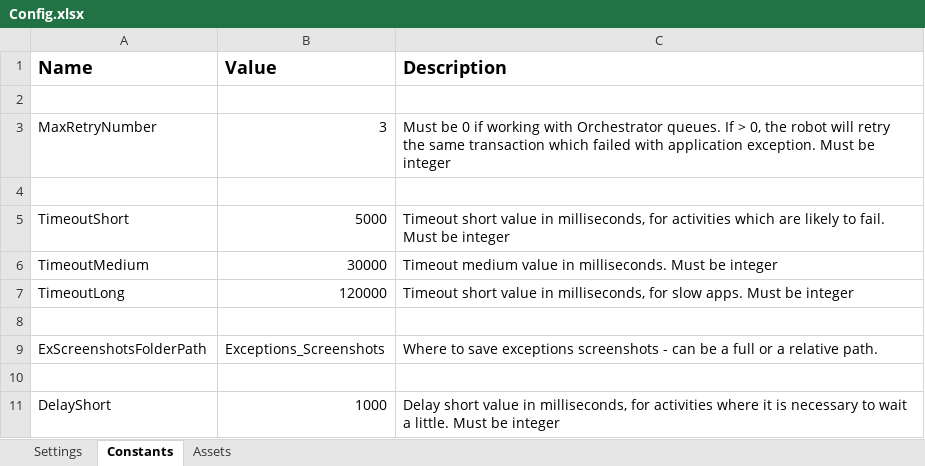
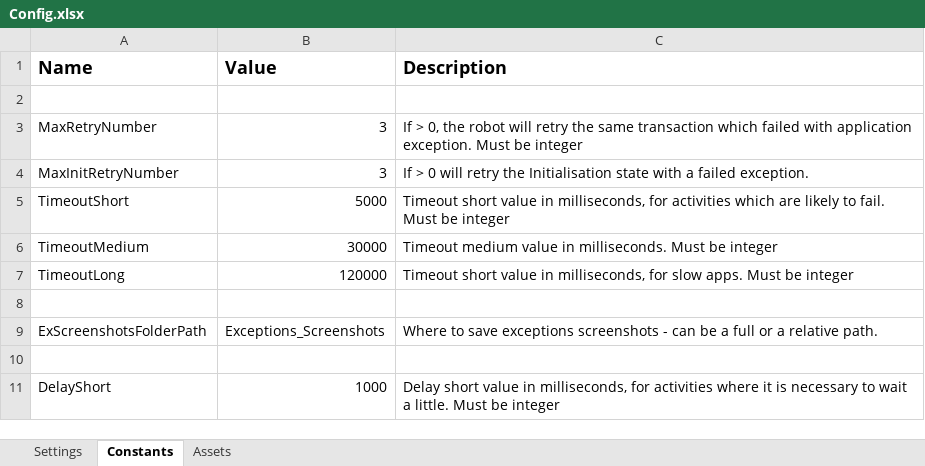
Before and after one commit to mihhdu/Enhanced-REFramework, an Excel workbook: Data/Config.xlsx, sheet Constants, drawn as a sheet; only a part is shown; values as stored, in another font and other column widths than the file's, no borders; the diff names each change by its address in the sheet, - before the commit and + after, or states it on an @@ line.

Commit message:
Added Retry for Init State. Configurable through Config

```diff
--- a/Data/Config.xlsx (sheet Constants)
+++ b/Data/Config.xlsx (sheet Constants)
-C3 (Description): Must be 0 if working with Orchestrator queues. If >…
+C3 (Description): If >…
-row 4: (empty)
+row 4: MaxInitRetryNumber | 3 | If > 0 will retry the Initialisation state with a failed exception.
```
Also changed, not shown: ServicesLayer/FirstRun/Data/Config.xlsx, ServicesLayer/GetData/Data/Config.xlsx, 6 other files.
